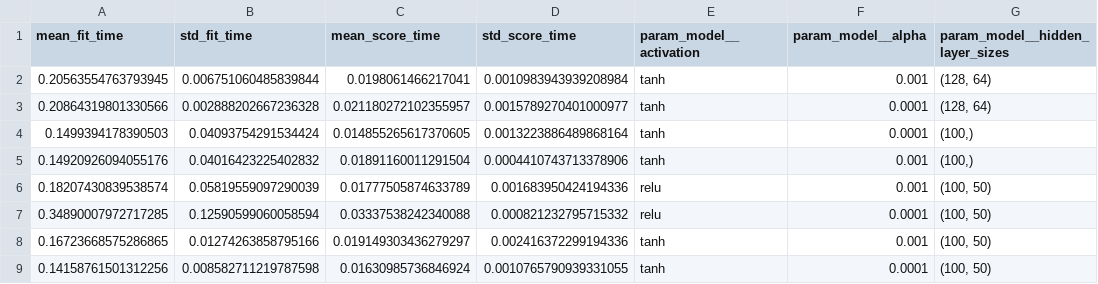
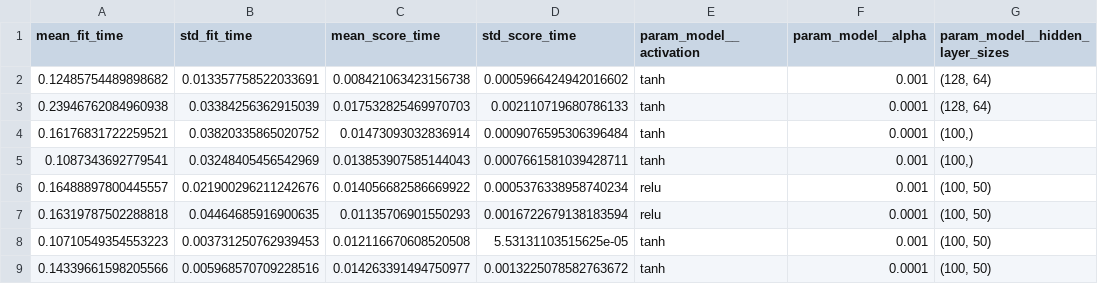
Before and after one commit to MurtezZ1/Lab2, a CSV file: outputs/sunspot_electronic_online_shop/neural_network_gridsearch_results.csv, drawn as a sheet; only a part is shown; the diff covers the shown part only; the diff names each change by its address in the sheet, - before the commit and + after, or states it on an @@ line.

```diff
--- a/outputs/sunspot_electronic_online_shop/neural_network_gridsearch_results.csv
+++ b/outputs/sunspot_electronic_online_shop/neural_network_gridsearch_results.csv
-A2 (mean_fit_time): 0.20563554763793945
+A2 (mean_fit_time): 0.12485754489898682
-B2 (std_fit_time): 0.006751060485839844
+B2 (std_fit_time): 0.013357758522033691
-C2 (mean_score_time): 0.0198061466217041
+C2 (mean_score_time): 0.008421063423156738
-D2 (std_score_time): 0.0010983943939208984
+D2 (std_score_time): 0.0005966424942016602
-A3 (mean_fit_time): 0.20864319801330566
+A3 (mean_fit_time): 0.23946762084960938
-B3 (std_fit_time): 0.002888202667236328
+B3 (std_fit_time): 0.03384256362915039
-C3 (mean_score_time): 0.021180272102355957
+C3 (mean_score_time): 0.017532825469970703
-D3 (std_score_time): 0.0015789270401000977
+D3 (std_score_time): 0.002110719680786133
-A4 (mean_fit_time): 0.1499394178390503
+A4 (mean_fit_time): 0.16176831722259521
-B4 (std_fit_time): 0.04093754291534424
+B4 (std_fit_time): 0.03820335865020752
-C4 (mean_score_time): 0.014855265617370605
+C4 (mean_score_time): 0.01473093032836914
-D4 (std_score_time): 0.0013223886489868164
+D4 (std_score_time): 0.0009076595306396484
-A5 (mean_fit_time): 0.14920926094055176
+A5 (mean_fit_time): 0.1087343692779541
-B5 (std_fit_time): 0.04016423225402832
+B5 (std_fit_time): 0.03248405456542969
-C5 (mean_score_time): 0.01891160011291504
+C5 (mean_score_time): 0.013853907585144043
-D5 (std_score_time): 0.0004410743713378906
+D5 (std_score_time): 0.0007661581039428711
-A6 (mean_fit_time): 0.18207430839538574
+A6 (mean_fit_time): 0.16488897800445557
-B6 (std_fit_time): 0.05819559097290039
+B6 (std_fit_time): 0.021900296211242676
-C6 (mean_score_time): 0.01777505874633789
+C6 (mean_score_time): 0.014056682586669922
-D6 (std_score_time): 0.001683950424194336
+D6 (std_score_time): 0.0005376338958740234
-A7 (mean_fit_time): 0.34890007972717285
+A7 (mean_fit_time): 0.16319787502288818
-B7 (std_fit_time): 0.12590599060058594
+B7 (std_fit_time): 0.04464685916900635
-C7 (mean_score_time): 0.03337538242340088
+C7 (mean_score_time): 0.01135706901550293
-D7 (std_score_time): 0.000821232795715332
+D7 (std_score_time): 0.0016722679138183594
-A8 (mean_fit_time): 0.16723668575286865
+A8 (mean_fit_time): 0.10710549354553223
-B8 (std_fit_time): 0.01274263858795166
+B8 (std_fit_time): 0.003731250762939453
-C8 (mean_score_time): 0.019149303436279297
+C8 (mean_score_time): 0.012116670608520508
-D8 (std_score_time): 0.002416372299194336
+D8 (std_score_time): 5.53131103515625e-05
-A9 (mean_fit_time): 0.14158761501312256
+A9 (mean_fit_time): 0.14339661598205566
-B9 (std_fit_time): 0.008582711219787598
+B9 (std_fit_time): 0.005968570709228516
-C9 (mean_score_time): 0.01630985736846924
+C9 (mean_score_time): 0.014263391494750977
-D9 (std_score_time): 0.0010765790939331055
+D9 (std_score_time): 0.0013225078582763672
```
Also changed, not shown: 96 edited cells elsewhere in this file, outputs/sunspot_electronic_online_shop/best_neural_network_configuration.csv, outputs/sunspot_electronic_online_shop/cluster_metrics.csv, 18 other files.
